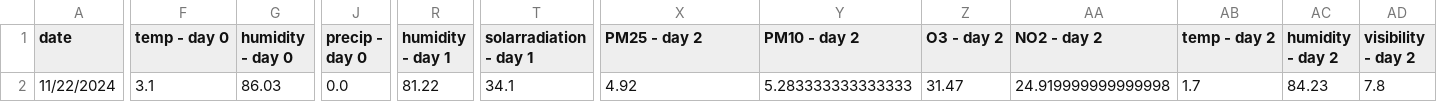
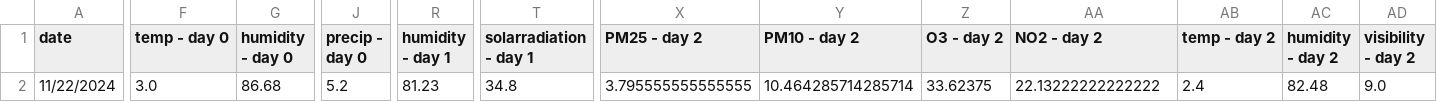
Before and after one commit to atodorov284/air-quality-forecast, a CSV file: data/model_predictions/last_three_days.csv, drawn as a sheet; only a part is shown, gaps mark what is left out; the diff covers the shown part only; the diff names each change by its address in the sheet, - before the commit and + after, or states it on an @@ line.

Commit message:
Update prediction data

```diff
--- a/data/model_predictions/last_three_days.csv
+++ b/data/model_predictions/last_three_days.csv
-F2 (temp - day 0): 3.1
+F2 (temp - day 0): 3.0
-G2 (humidity - day 0): 86.03
+G2 (humidity - day 0): 86.68
-J2 (precip - day 0): 0.0
+J2 (precip - day 0): 5.2
-R2 (humidity - day 1): 81.22
+R2 (humidity - day 1): 81.23
-T2 (solarradiation - day 1): 34.1
+T2 (solarradiation - day 1): 34.8
-X2 (PM25 - day 2): 4.92
+X2 (PM25 - day 2): 3.795555555555555
-Y2 (PM10 - day 2): 5.283333333333333
+Y2 (PM10 - day 2): 10.464285714285714
-Z2 (O3 - day 2): 31.47
+Z2 (O3 - day 2): 33.62375
-AA2 (NO2 - day 2): 24.919999999999998
+AA2 (NO2 - day 2): 22.13222222222222
-AB2 (temp - day 2): 1.7
+AB2 (temp - day 2): 2.4
-AC2 (humidity - day 2): 84.23
+AC2 (humidity - day 2): 82.48
-AD2 (visibility - day 2): 7.8
+AD2 (visibility - day 2): 9.0
```
Also changed, not shown: 3 edited cells elsewhere in this file, data/model_predictions/prediction_data.csv.
